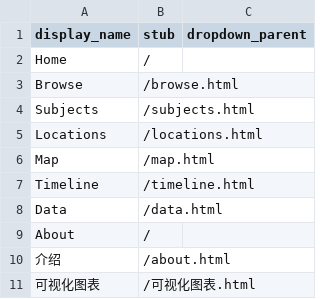
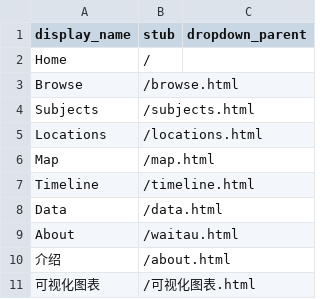
Before and after one commit to liangxiaolei401/5.9try, a CSV file: _data/config-nav.csv, drawn as a sheet.

Commit message:
Update config-nav.csv

```diff
--- a/_data/config-nav.csv
+++ b/_data/config-nav.csv
@@ -8,3 +8,3 @@ Timeline,/timeline.html
 Data,/data.html
-About,/
+About,/waitau.html
 介绍,/about.html
```
